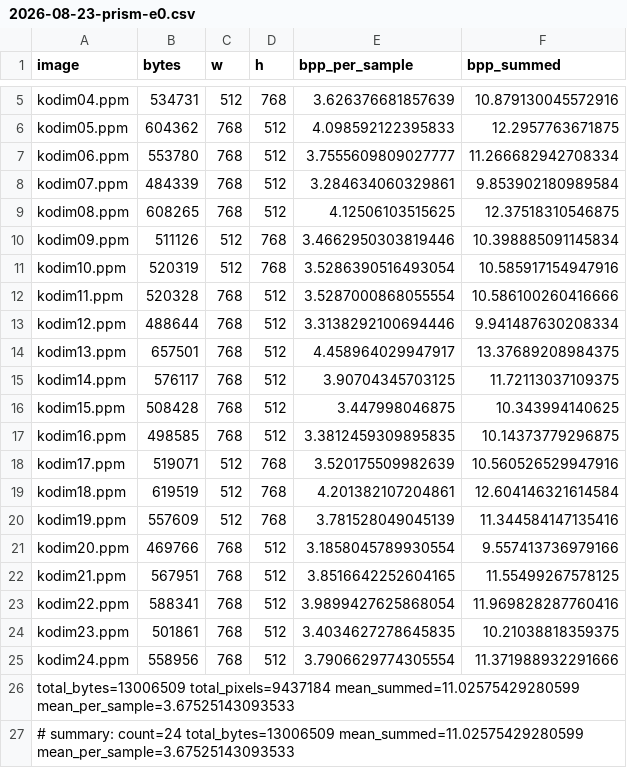
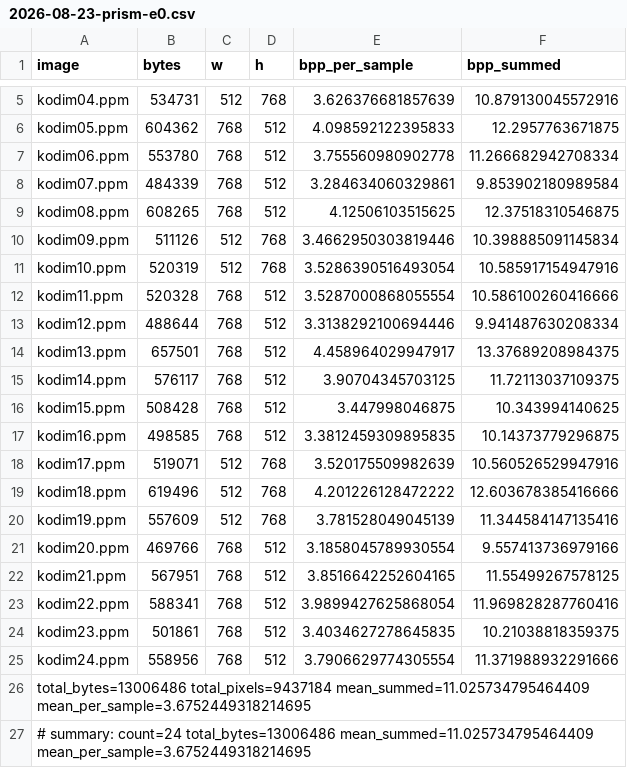
Before and after one commit to Userfrom1995/RandomLabs, a CSV file: prism/benchmarks/results/2026-08-23-prism-e0.csv, drawn as a sheet; only a part is shown, gaps mark what is left out.

```diff
--- a/prism/benchmarks/results/2026-08-23-prism-e0.csv
+++ b/prism/benchmarks/results/2026-08-23-prism-e0.csv
@@ -6,3 +6,3 @@ kodim04.ppm,534731,512,768,3.626376681857639,10.879130045572916
 kodim05.ppm,604362,768,512,4.098592122395833,12.2957763671875
-kodim06.ppm,553780,768,512,3.7555609809027777,11.266682942708334
+kodim06.ppm,553780,768,512,3.755560980902778,11.266682942708334
 kodim07.ppm,484339,768,512,3.284634060329861,9.853902180989584
@@ -18,3 +18,3 @@ kodim16.ppm,498585,768,512,3.3812459309895835,10.14373779296875
 kodim17.ppm,519071,512,768,3.520175509982639,10.560526529947916
-kodim18.ppm,619519,512,768,4.201382107204861,12.604146321614584
+kodim18.ppm,619496,512,768,4.201226128472222,12.603678385416666
 kodim19.ppm,557609,512,768,3.781528049045139,11.344584147135416
@@ -25,3 +25,3 @@ kodim23.ppm,501861,768,512,3.4034627278645835,10.21038818359375
 kodim24.ppm,558956,768,512,3.7906629774305554,11.371988932291666
-total_bytes=13006509 total_pixels=9437184 mean_summed=11.02575429280599 mean_per_sample=3.67525143093533
-# summary: count=24 total_bytes=13006509 mean_summed=11.02575429280599 mean_per_sample=3.67525143093533
+total_bytes=13006486 total_pixels=9437184 mean_summed=11.025734795464409 mean_per_sample=3.6752449318214695
+# summary: count=24 total_bytes=13006486 mean_summed=11.025734795464409 mean_per_sample=3.6752449318214695
```
Also changed, not shown: 4 other files.
